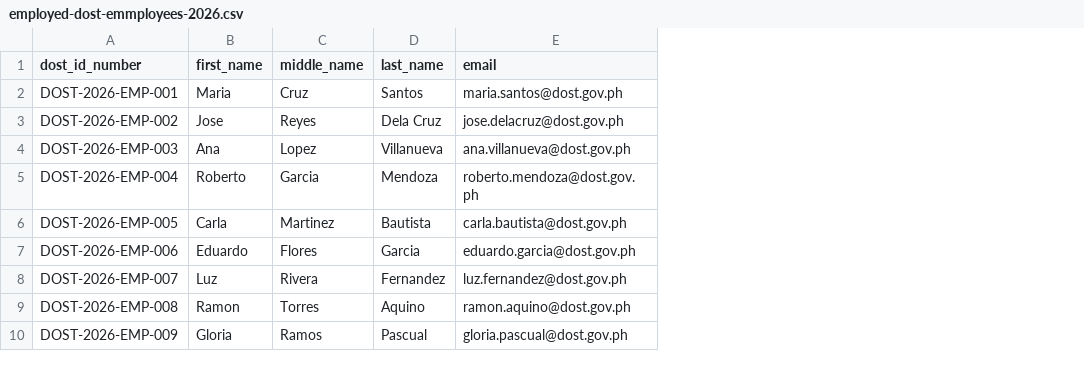
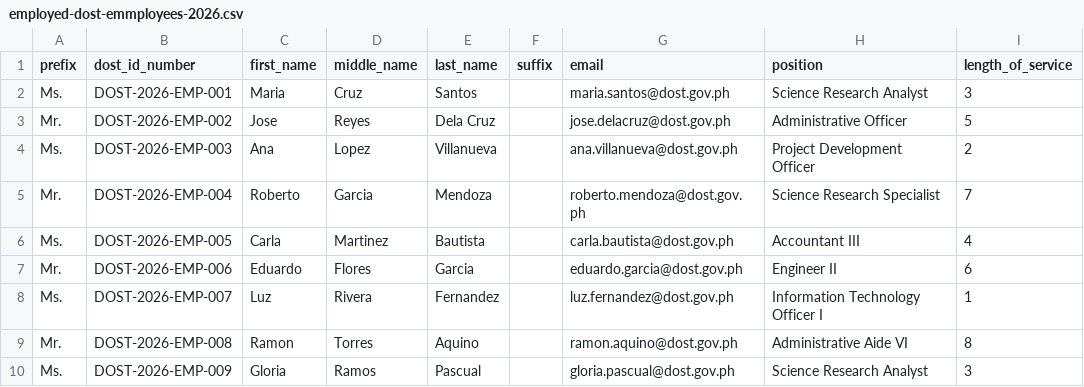
Before and after one commit to p1tp3t3/DOST-Provincial-Director-Ranking-System, a CSV file: employed-dost-emmployees-2026.csv, drawn as a sheet; only a part is shown; the diff names each change by its address in the sheet, - before the commit and + after, or states it on an @@ line.

Commit message:
Already improved the function in the auto account generation and its ui

```diff
--- a/employed-dost-emmployees-2026.csv
+++ b/employed-dost-emmployees-2026.csv
+column A (prefix), rows 2-10: Ms. | Mr. | Ms. | Mr. | Ms. | Mr. | Ms. | Mr. | Ms.
+column F (suffix), empty
+column H (position), rows 2-10: Science Research Analyst | Administrative Officer | Project Development Officer | Science Research Specialist | Accountant III | Engineer II | Information Technology Officer I | Administrative Aide VI | Science Research Analyst
+column I (length_of_service), rows 2-10: 3 | 5 | 2 | 7 | 4 | 6 | 1 | 8 | 3
```
Also changed, not shown: 6 other files.
